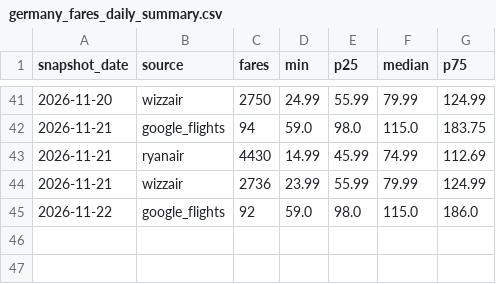
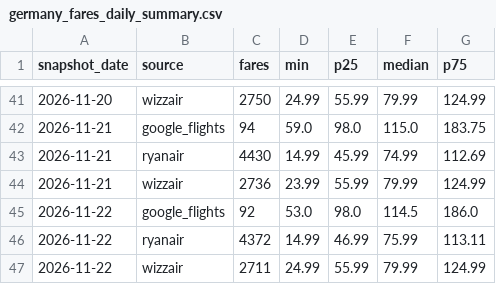
Before and after one commit to bartuturan/germany-flight-fares, a CSV file: data/germany_fares_daily_summary.csv, drawn as a sheet; only a part is shown, gaps mark what is left out.

```diff
--- a/data/germany_fares_daily_summary.csv
+++ b/data/germany_fares_daily_summary.csv
@@ -44,2 +44,4 @@ snapshot_date,source,fares,min,p25,median,p75
 2026-11-21,wizzair,2736,23.99,55.99,79.99,124.99
-2026-11-22,google_flights,92,59.0,98.0,115.0,186.0
+2026-11-22,google_flights,92,53.0,98.0,114.5,186.0
+2026-11-22,ryanair,4372,14.99,46.99,75.99,113.11
+2026-11-22,wizzair,2711,24.99,55.99,79.99,124.99
```
Also changed, not shown: data/quality/quality_log.csv, 5 other files.
